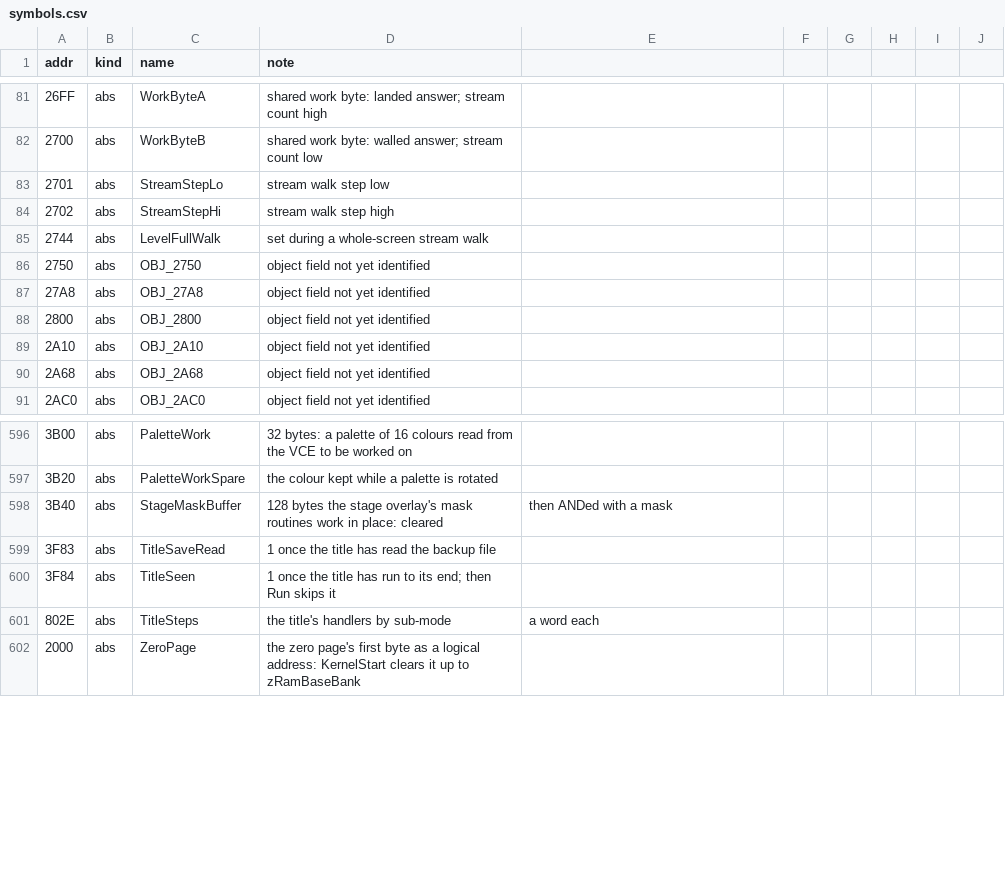
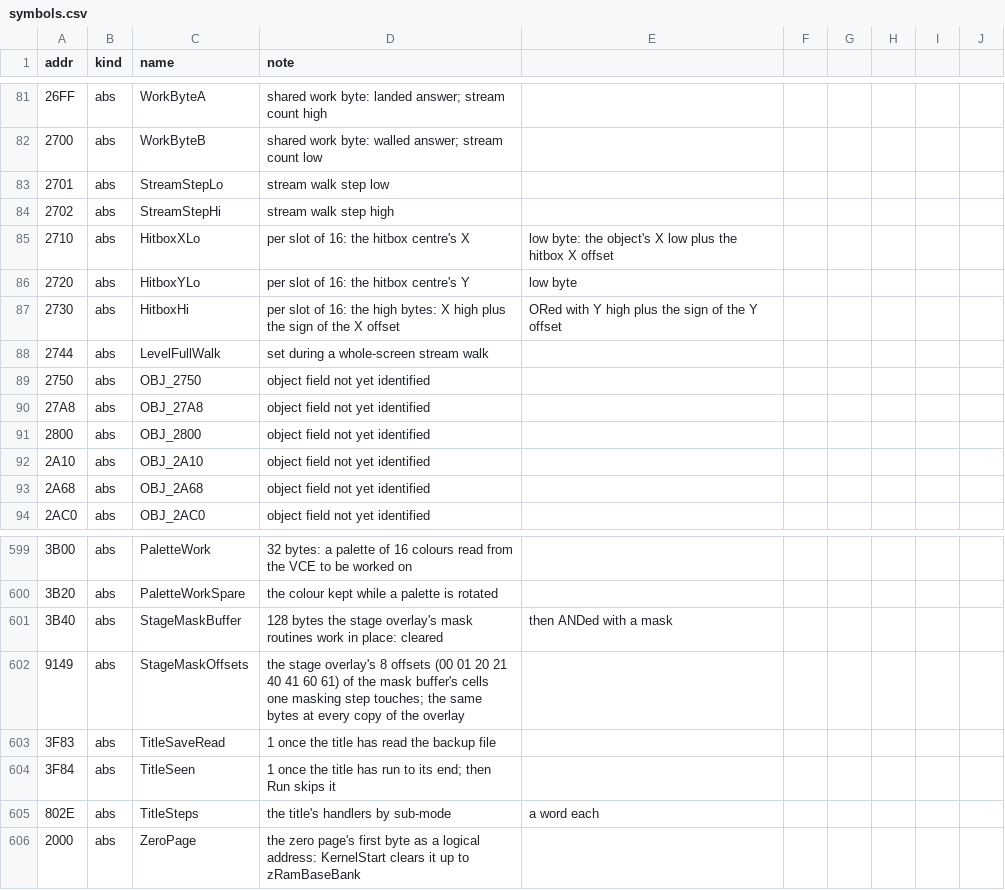
Before and after one commit to jeff-strutb/rondoofblood, a CSV file: config/rondo/symbols.csv, drawn as a sheet; only a part is shown, gaps mark what is left out; the diff names each change by its address in the sheet, - before the commit and + after, or states it on an @@ line.

Commit message:
Names: HitboxPos (16 slots), StageMaskOffsets, and the object hitbox columns and facing named

```diff
--- a/config/rondo/symbols.csv
+++ b/config/rondo/symbols.csv
+row 85: 2710 | abs | HitboxXLo | per slot of 16: the hitbox centre's X | low byte: the object's X low plus the hitbox X offset
+row 86: 2720 | abs | HitboxYLo | per slot of 16: the hitbox centre's Y | low byte
+row 87: 2730 | abs | HitboxHi | per slot of 16: the high bytes: X high plus the sign of the X offset | ORed with Y high plus the sign of the Y offset
+row 602: 9149 | abs | StageMaskOffsets | the stage overlay's 8 offsets (00 01 20 21 40 41 60 61) of the mask buffer's cells one masking step touches; the same bytes at every copy of the overlay
```
Also changed, not shown: config/rondo/records.csv, 3 other files.
